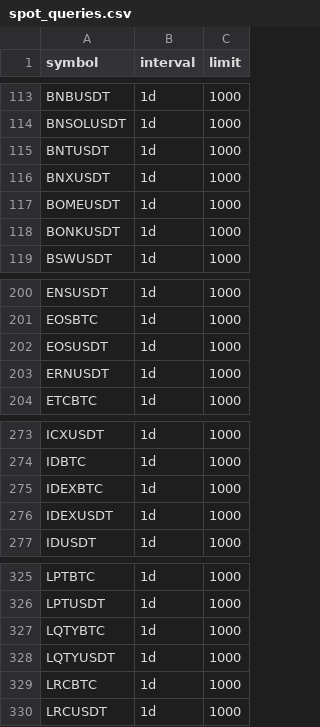
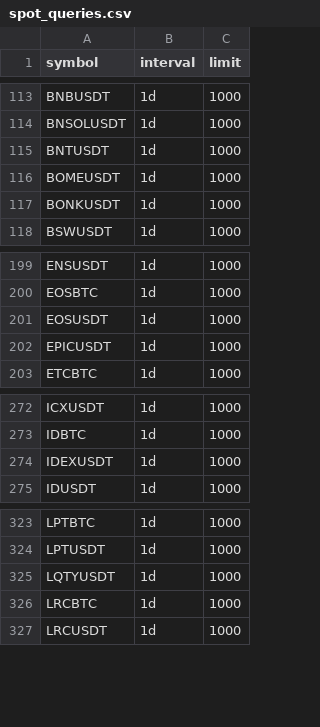
Before and after one commit to siegfried/beholder-binance-config, a CSV file: spot_queries.csv, drawn as a sheet; only a part is shown, gaps mark what is left out.

```diff
--- a/spot_queries.csv
+++ b/spot_queries.csv
@@ -115,3 +115,2 @@ BNSOLUSDT,1d,1000
 BNTUSDT,1d,1000
-BNXUSDT,1d,1000
 BOMEUSDT,1d,1000
@@ -202,3 +201,3 @@ EOSBTC,1d,1000
 EOSUSDT,1d,1000
-ERNUSDT,1d,1000
+EPICUSDT,1d,1000
 ETCBTC,1d,1000
@@ -274,3 +273,2 @@ ICXUSDT,1d,1000
 IDBTC,1d,1000
-IDEXBTC,1d,1000
 IDEXUSDT,1d,1000
@@ -326,3 +324,2 @@ LPTBTC,1d,1000
 LPTUSDT,1d,1000
-LQTYBTC,1d,1000
 LQTYUSDT,1d,1000
```
Also changed, not shown: usdm_queries.csv.
